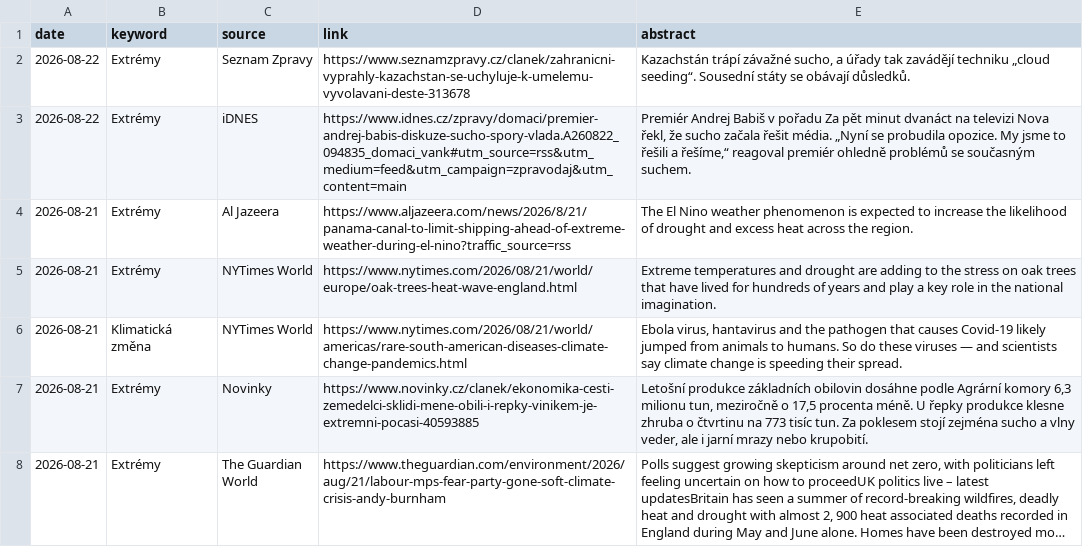
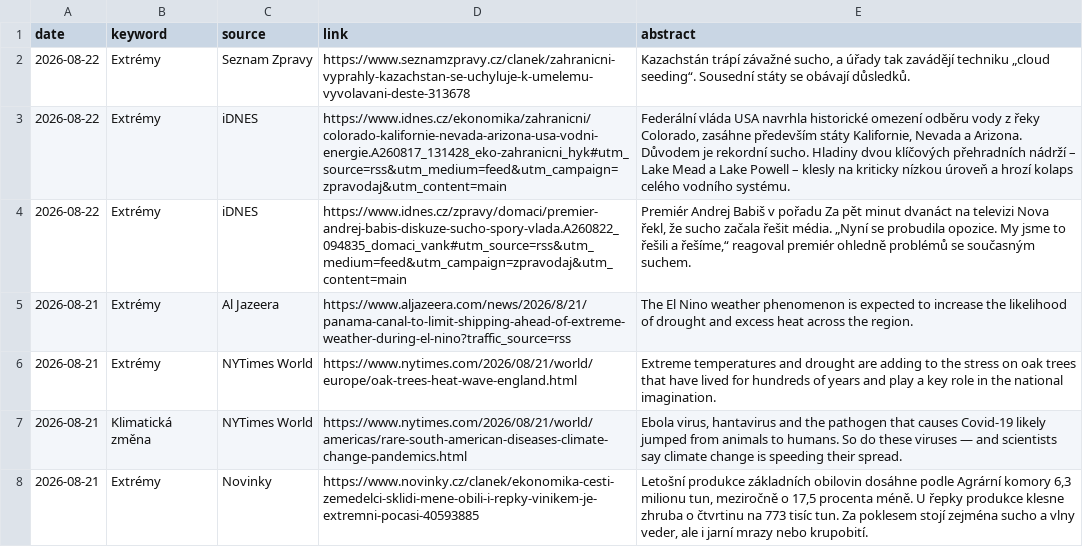
Before and after one commit to RadimTol/Source, a CSV file: source.csv, drawn as a sheet; only a part is shown; the shorter side is filled out with more unchanged rows; long unchanged cells end in ….

```diff
--- a/source.csv
+++ b/source.csv
@@ -2,2 +2,3 @@
 "2026-08-22","Extrémy","Seznam Zpravy","https://www.seznamzpravy.cz/clanek/zahranicni-vyprahly-kazachstan-se-uchyluje-k-umelemu-vyvolavani-deste-313678","Kazachstán trápí závažné sucho, a úřady tak zavádějí techniku „cloud seeding“. Sousední státy se obávají důsledků."
+"2026-08-22","Extrémy","iDNES","https://www.idnes.cz/ekonomika/zahranicni/colorado-kalifornie-nevada-arizona-usa-vodni-energie.A260817_131428_eko-zahranicni_hyk#utm_source=rss&utm_medium=feed&utm_campaign=zpravodaj&utm_content=main","Federální vláda USA navrhla historické omezení odběru vody z řeky Colorado, zasáhne především státy Kalifornie, Nevada a Arizona. Důvodem je rekordní sucho. Hladiny dvou klíčových přehradních nádrží – Lake Mead a Lake Powell – klesly na kriticky nízkou úroveň a hrozí kolaps celého vodního systému."
 "2026-08-22","Extrémy","iDNES","https://www.idnes.cz/zpravy/domaci/premier-andrej-babis-diskuze-sucho-spory-vlada.A260822_094835_domaci_vank#utm_source=rss&utm_medium=feed&utm_campaign=zpravodaj&utm_content=main","Premiér Andrej Babiš v pořadu Za pět minut dvanáct na televizi Nova řekl, že sucho začala řešit média. „Nyní se probudila opozice. My jsme to řešili a řešíme,“ reagoval premiér ohledně problémů se současným suchem."
```
Also changed, not shown: 2 other files.
